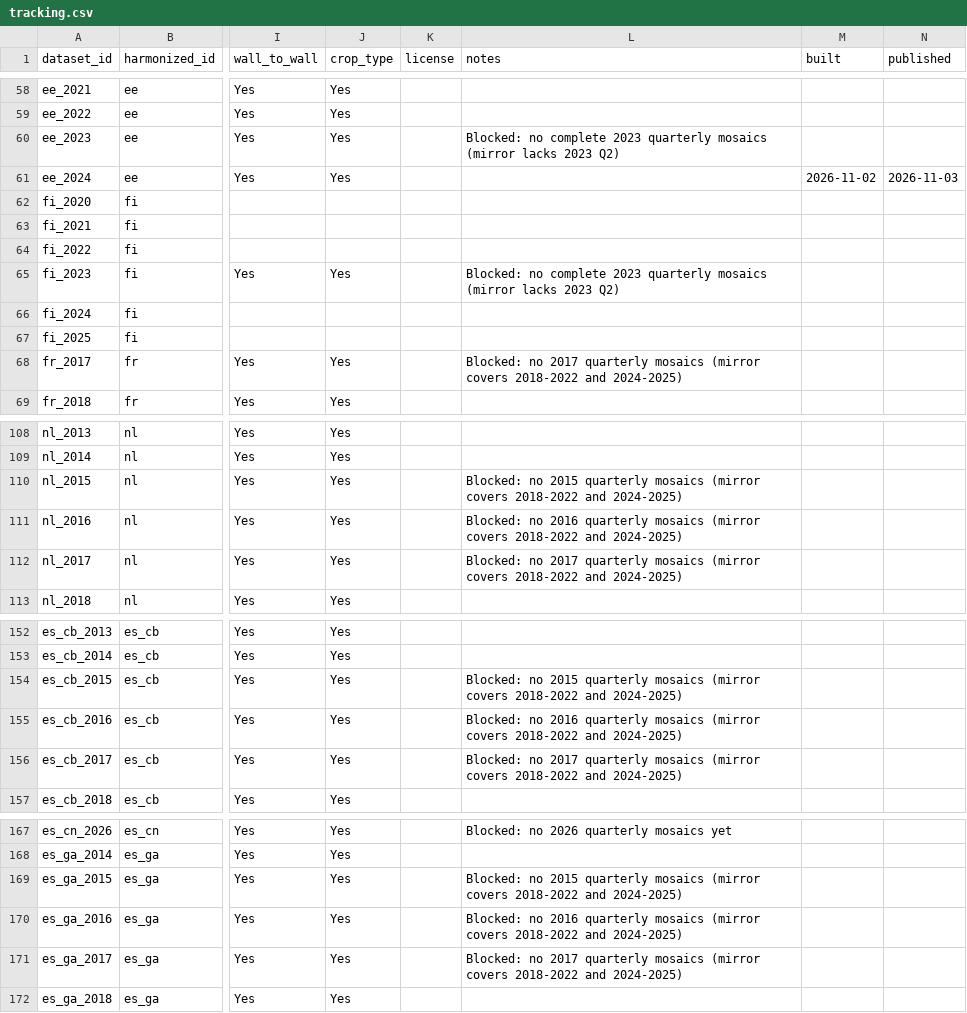
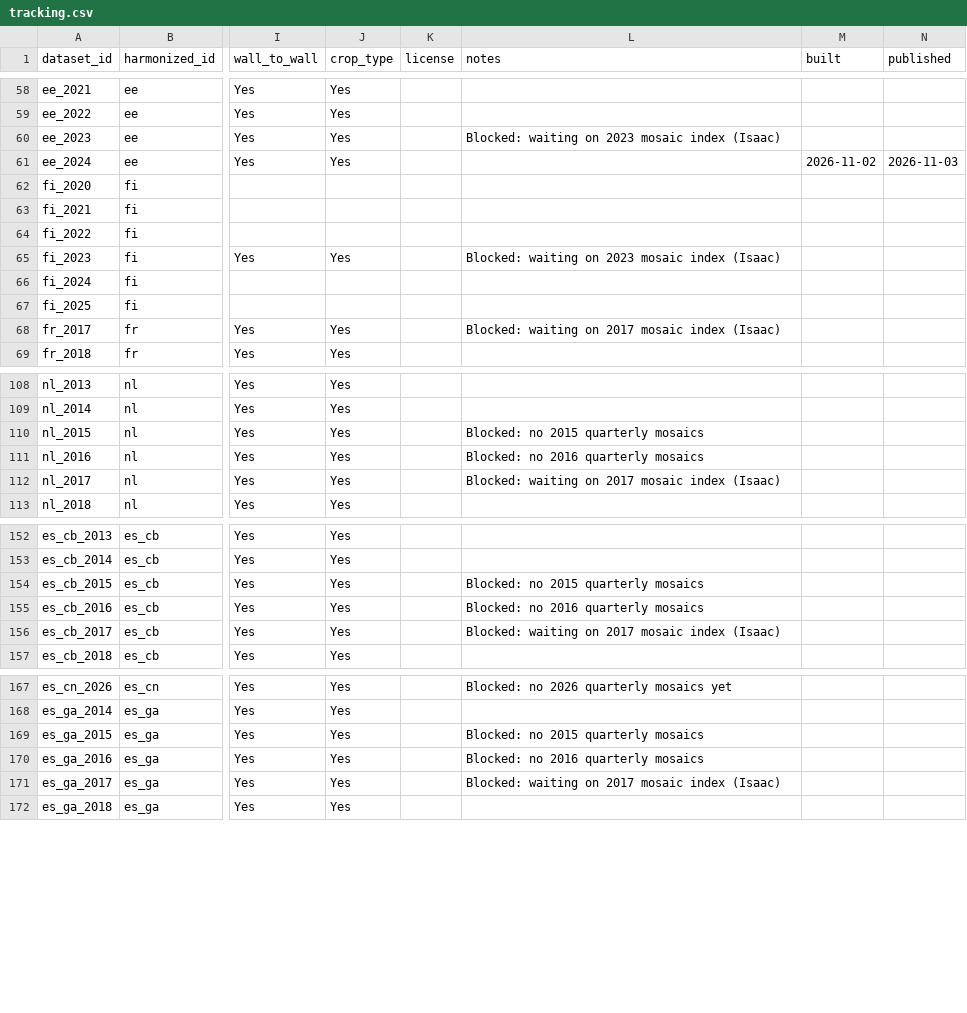
Before and after one commit to hannah-rae/hannah-rae.github.io, a CSV file: ftw-tracker/tracking.csv, drawn as a sheet; only a part is shown, gaps mark what is left out; the diff covers the shown part only; the diff names each change by its address in the sheet, - before the commit and + after, or states it on an @@ line.

```diff
--- a/ftw-tracker/tracking.csv
+++ b/ftw-tracker/tracking.csv
-L60 (notes): Blocked: no complete 2023 quarterly mosaics (mirror lacks 2023 Q2)
+L60 (notes): Blocked: waiting on 2023 mosaic index (Isaac)
-L65 (notes): Blocked: no complete 2023 quarterly mosaics (mirror lacks 2023 Q2)
+L65 (notes): Blocked: waiting on 2023 mosaic index (Isaac)
-L68 (notes): Blocked: no 2017 quarterly mosaics (mirror covers 2018-2022 and 2024-2025)
+L68 (notes): Blocked: waiting on 2017 mosaic index (Isaac)
-L110 (notes): …quarterly mosaics (mirror covers 2018-2022 and 2024-2025)
+L110 (notes): …quarterly mosaics
-L111 (notes): …quarterly mosaics (mirror covers 2018-2022 and 2024-2025)
+L111 (notes): …quarterly mosaics
-L112 (notes): Blocked: no 2017 quarterly mosaics (mirror covers 2018-2022 and 2024-2025)
+L112 (notes): Blocked: waiting on 2017 mosaic index (Isaac)
-L154 (notes): …quarterly mosaics (mirror covers 2018-2022 and 2024-2025)
+L154 (notes): …quarterly mosaics
-L155 (notes): …quarterly mosaics (mirror covers 2018-2022 and 2024-2025)
+L155 (notes): …quarterly mosaics
-L156 (notes): Blocked: no 2017 quarterly mosaics (mirror covers 2018-2022 and 2024-2025)
+L156 (notes): Blocked: waiting on 2017 mosaic index (Isaac)
-L169 (notes): …quarterly mosaics (mirror covers 2018-2022 and 2024-2025)
+L169 (notes): …quarterly mosaics
-L170 (notes): …quarterly mosaics (mirror covers 2018-2022 and 2024-2025)
+L170 (notes): …quarterly mosaics
-L171 (notes): Blocked: no 2017 quarterly mosaics (mirror covers 2018-2022 and 2024-2025)
+L171 (notes): Blocked: waiting on 2017 mosaic index (Isaac)
```
Also changed, not shown: 33 edited cells elsewhere in this file, 1 other file.
